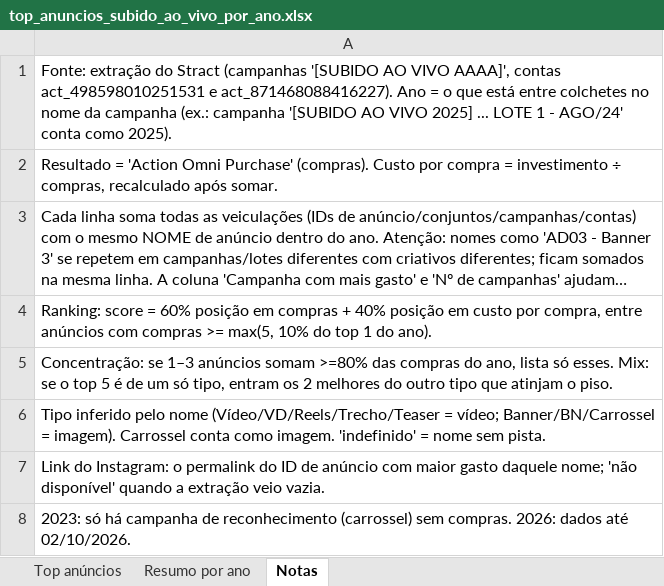
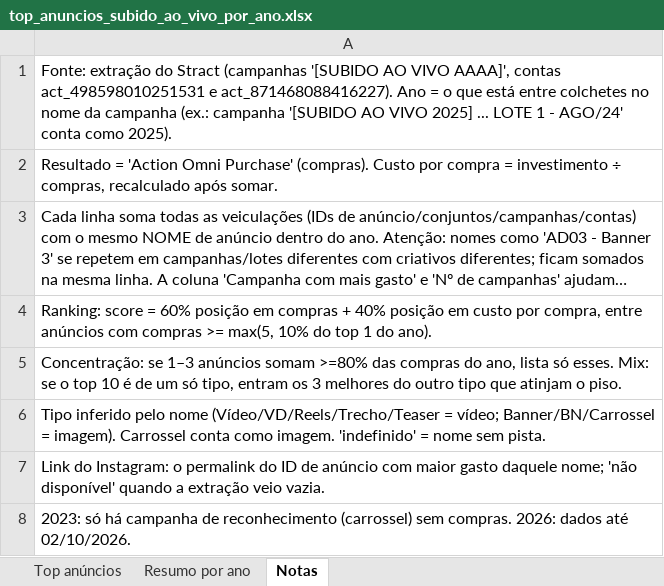
Before and after one commit to VictorNacle/Python, an Excel workbook: top_anuncios_subido_ao_vivo_por_ano.xlsx, sheet Notas, drawn as a sheet; long unchanged cells end in …; values as stored, in another font and other column widths than the file's, no borders; the diff names each change by its address in the sheet, - before the commit and + after, or states it on an @@ line.

```diff
--- a/top_anuncios_subido_ao_vivo_por_ano.xlsx (sheet Notas)
+++ b/top_anuncios_subido_ao_vivo_por_ano.xlsx (sheet Notas)
-A5: …o top 5 é de um só tipo, entram os 2 melhores do…
+A5: …o top 10 é de um só tipo, entram os 3 melhores do…
```
Also changed, not shown: sheet Top anúncios, sheet Resumo por ano.
